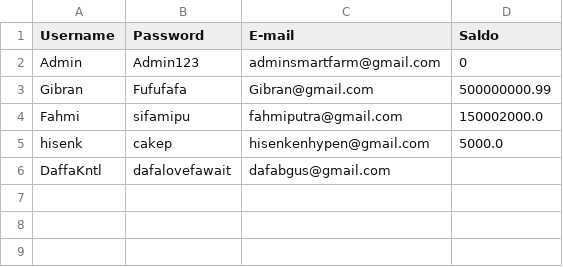
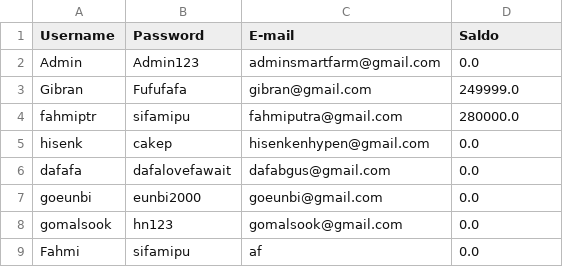
Before and after one commit to fhmptrdnd/project_kel5, a CSV file: datauser.csv, drawn as a sheet.

Commit message:
update keenam Fahmiiii

```diff
--- a/datauser.csv
+++ b/datauser.csv
@@ -1,6 +1,9 @@
 Username,Password,E-mail,Saldo
-Admin,Admin123,adminsmartfarm@gmail.com,0
-Gibran,Fufufafa,Gibran@gmail.com,500000000.99
-Fahmi,sifamipu,fahmiputra@gmail.com,150002000.0
-hisenk,cakep,hisenkenhypen@gmail.com,5000.0
-DaffaKntl,dafalovefawait,dafabgus@gmail.com
+Admin,Admin123,adminsmartfarm@gmail.com,0.0
+Gibran,Fufufafa,gibran@gmail.com,249999.0
+fahmiptr,sifamipu,fahmiputra@gmail.com,280000.0
+hisenk,cakep,hisenkenhypen@gmail.com,0.0
+dafafa,dafalovefawait,dafabgus@gmail.com,0.0
+goeunbi,eunbi2000,goeunbi@gmail.com,0.0
+gomalsook,hn123,gomalsook@gmail.com,0.0
+Fahmi,sifamipu,af,0.0
```
Also changed, not shown: datapetani.csv, 2 other files.
